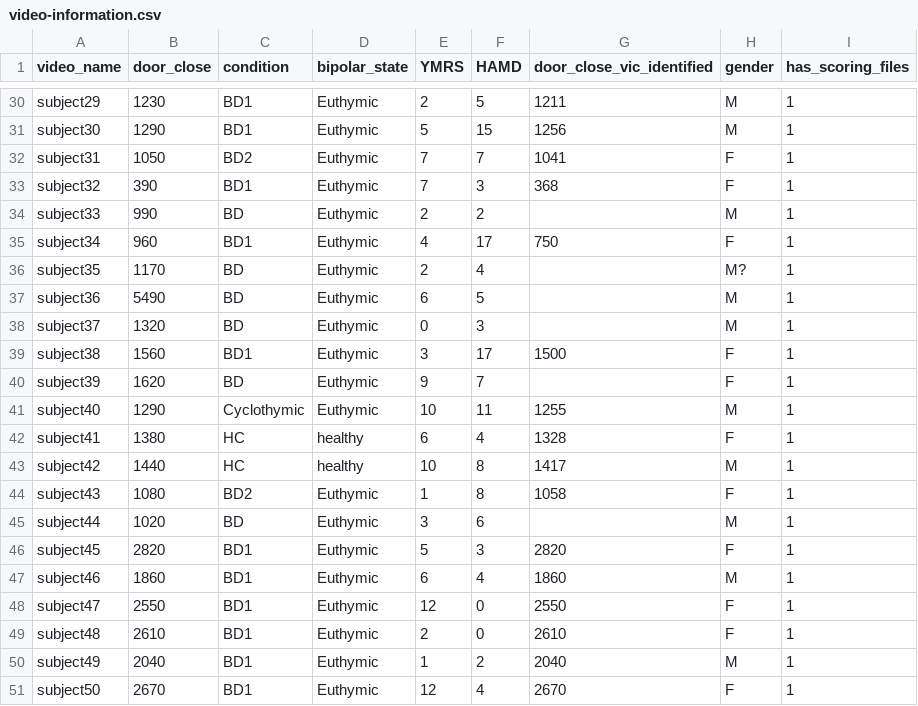
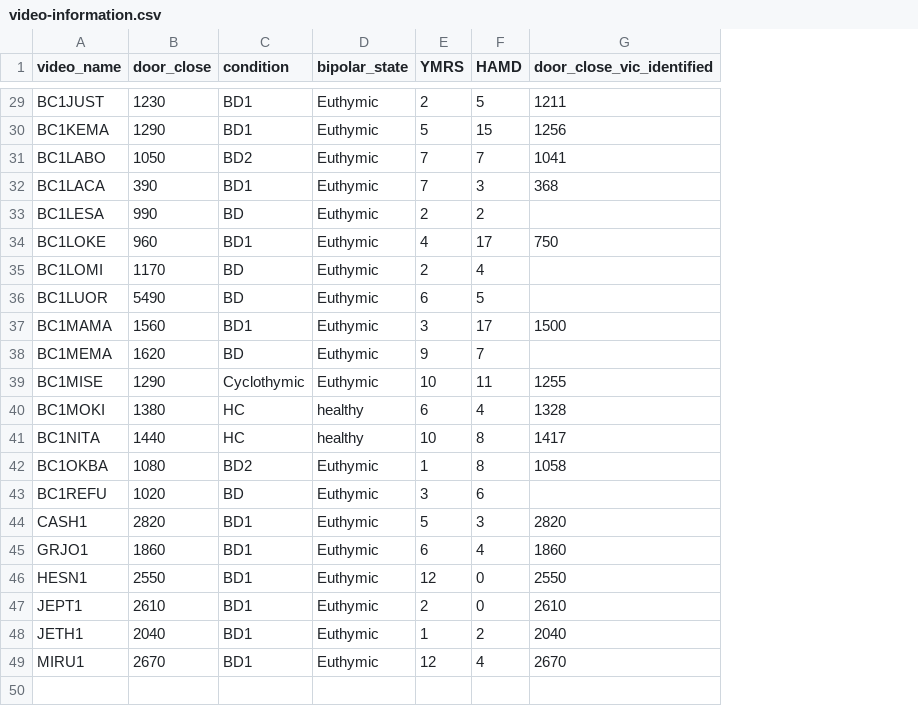
Before and after one commit to ZhanqiZhang66/Behavior-VAE, a CSV file: data/video-information.csv, drawn as a sheet; only a part is shown, gaps mark what is left out; removed rows and columns are numbered as before the commit, all else as after; the diff covers the shown part only; the diff names each change by its address in the sheet, - before the commit and + after, or states it on an @@ line.

```diff
--- a/data/video-information.csv
+++ b/data/video-information.csv
-column H (gender), rows 30-37: M | M | F | F | M | F | M? | M; rows 39-51: F | F | M | F | M | F | M | F | M | F | F | M | F
-column I (has_scoring_files), rows 30-37: all 1; rows 39-51: all 1
-A29 (video_name): subject29
+A29 (video_name): BC1JUST
-A30 (video_name): subject30
+A30 (video_name): BC1KEMA
-A31 (video_name): subject31
+A31 (video_name): BC1LABO
-A32 (video_name): subject32
+A32 (video_name): BC1LACA
-A33 (video_name): subject33
+A33 (video_name): BC1LESA
-A34 (video_name): subject34
+A34 (video_name): BC1LOKE
-A35 (video_name): subject35
+A35 (video_name): BC1LOMI
-A36 (video_name): subject36
+A36 (video_name): BC1LUOR
-row 38: subject37 | 1320 | BD | Euthymic | 0 | 3 |  | M | 1
-A37 (video_name): subject38
+A37 (video_name): BC1MAMA
-A38 (video_name): subject39
+A38 (video_name): BC1MEMA
-A39 (video_name): subject40
+A39 (video_name): BC1MISE
-A40 (video_name): subject41
+A40 (video_name): BC1MOKI
-A41 (video_name): subject42
+A41 (video_name): BC1NITA
-A42 (video_name): subject43
+A42 (video_name): BC1OKBA
-A43 (video_name): subject44
+A43 (video_name): BC1REFU
-A44 (video_name): subject45
+A44 (video_name): CASH1
-A45 (video_name): subject46
+A45 (video_name): GRJO1
-A46 (video_name): subject47
+A46 (video_name): HESN1
-A47 (video_name): subject48
+A47 (video_name): JEPT1
-A48 (video_name): subject49
+A48 (video_name): JETH1
-A49 (video_name): subject50
+A49 (video_name): MIRU1
```
Also changed, not shown: 1 removed row and 27 edited cells elsewhere in this file, 10 other files.
